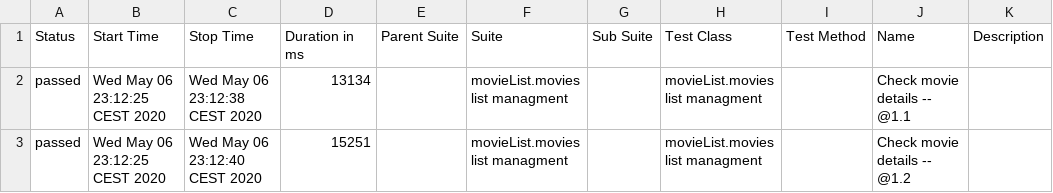
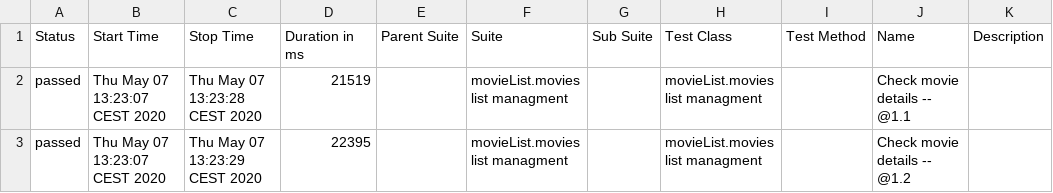
Before and after one commit to sorinirimies/codingChallenge, a CSV file: Reports/allure/data/suites.csv, drawn as a sheet.

```diff
--- a/Reports/allure/data/suites.csv
+++ b/Reports/allure/data/suites.csv
@@ -1,3 +1,3 @@
 "Status","Start Time","Stop Time","Duration in ms","Parent Suite","Suite","Sub Suite","Test Class","Test Method","Name","Description"
-"passed","Wed May 06 23:12:25 CEST 2020","Wed May 06 23:12:38 CEST 2020","13134","","movieList.movies list managment","","movieList.movies list managment","","Check movie details -- @1.1 ",""
-"passed","Wed May 06 23:12:25 CEST 2020","Wed May 06 23:12:40 CEST 2020","15251","","movieList.movies list managment","","movieList.movies list managment","","Check movie details -- @1.2 ",""
+"passed","Thu May 07 13:23:07 CEST 2020","Thu May 07 13:23:28 CEST 2020","21519","","movieList.movies list managment","","movieList.movies list managment","","Check movie details -- @1.1 ",""
+"passed","Thu May 07 13:23:07 CEST 2020","Thu May 07 13:23:29 CEST 2020","22395","","movieList.movies list managment","","movieList.movies list managment","","Check movie details -- @1.2 ",""
```
Also changed, not shown: 19 other files.
